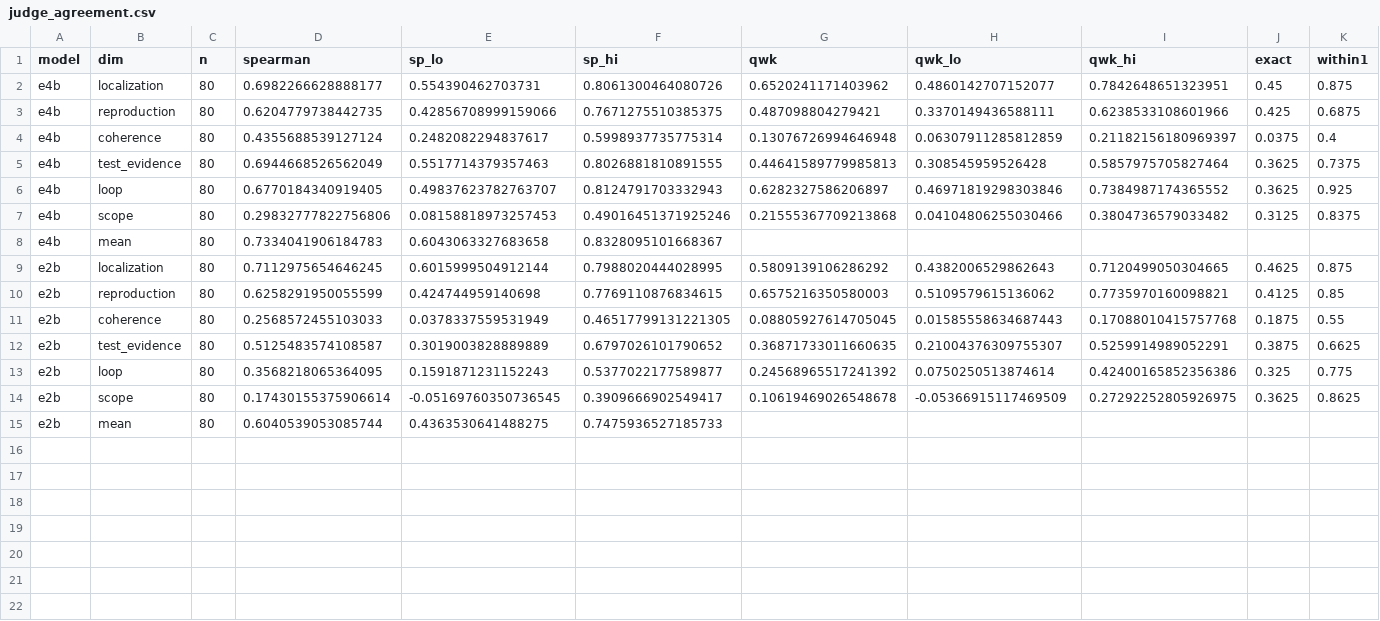
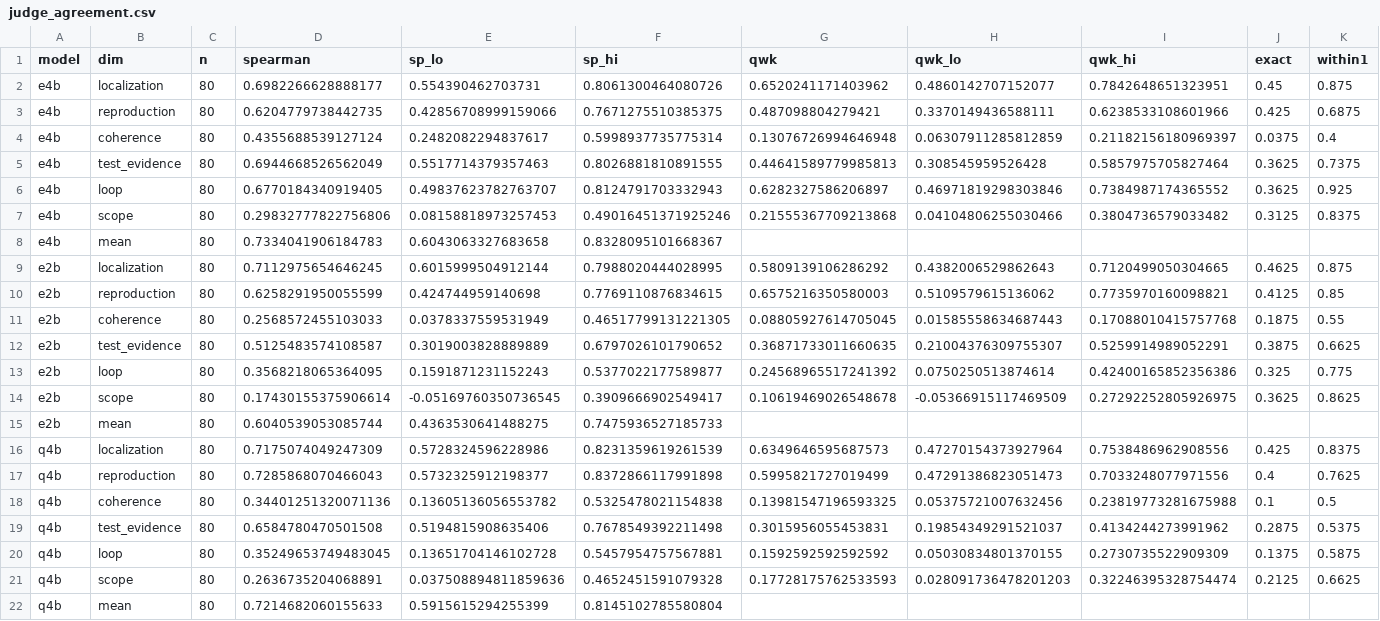
Before and after one commit to Agnuxo1/small-juries-early-verdicts, a CSV file: results/judge_agreement.csv, drawn as a sheet; only a part is shown; rows hold the shown columns only; the diff names each change by its address in the sheet, - before the commit and + after, or states it on an @@ line.

```diff
--- a/results/judge_agreement.csv
+++ b/results/judge_agreement.csv
+row 16: q4b | localization | 80 | 0.7175074049247309 | 0.5728324596228986 | 0.8231359619261539 | 0.6349646595687573 | 0.47270154373927964 | 0.7538486962908556 | 0.425 | 0.8375
+row 17: q4b | reproduction | 80 | 0.7285868070466043 | 0.5732325912198377 | 0.8372866117991898 | 0.5995821727019499 | 0.47291386823051473 | 0.7033248077971556 | 0.4 | 0.7625
+row 18: q4b | coherence | 80 | 0.34401251320071136 | 0.13605136056553782 | 0.5325478021154838 | 0.13981547196593325 | 0.05375721007632456 | 0.23819773281675988 | 0.1 | 0.5
+row 19: q4b | test_evidence | 80 | 0.6584780470501508 | 0.5194815908635406 | 0.7678549392211498 | 0.3015956055453831 | 0.19854349291521037 | 0.4134244273991962 | 0.2875 | 0.5375
+row 20: q4b | loop | 80 | 0.35249653749483045 | 0.13651704146102728 | 0.5457954757567881 | 0.1592592592592592 | 0.05030834801370155 | 0.2730735522909309 | 0.1375 | 0.5875
+row 21: q4b | scope | 80 | 0.2636735204068891 | 0.037508894811859636 | 0.4652451591079328 | 0.17728175762533593 | 0.028091736478201203 | 0.32246395328754474 | 0.2125 | 0.6625
+row 22: q4b | mean | 80 | 0.7214682060155633 | 0.5915615294255399 | 0.8145102785580804
```
Also changed, not shown: experiments/experiments.csv, results/contrasts.csv, 55 other files.
